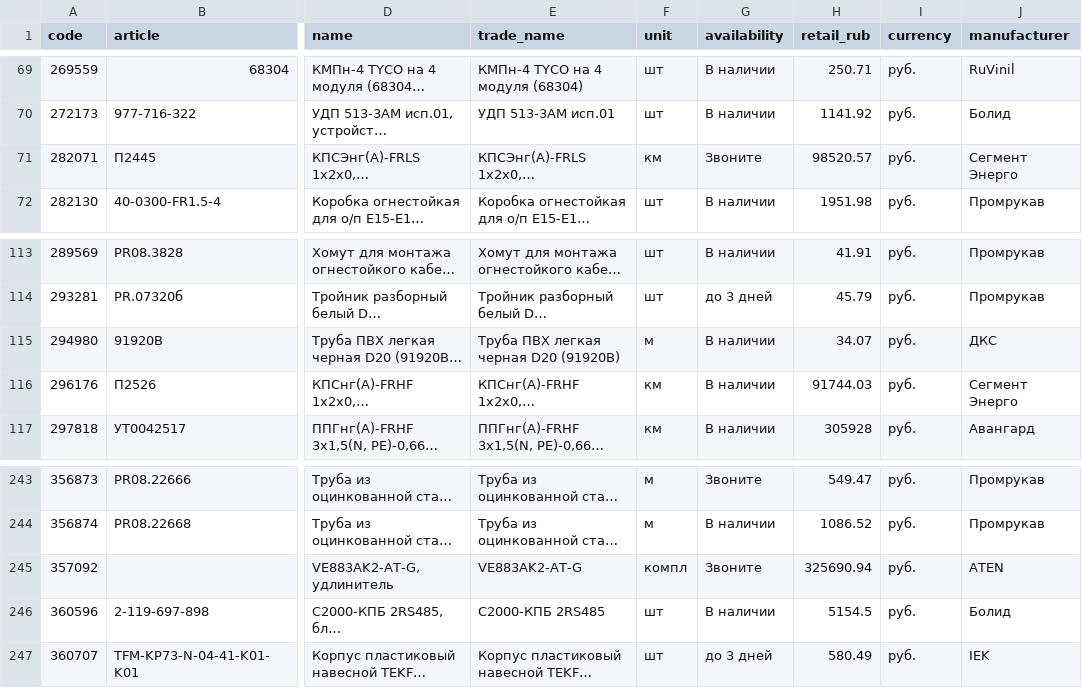
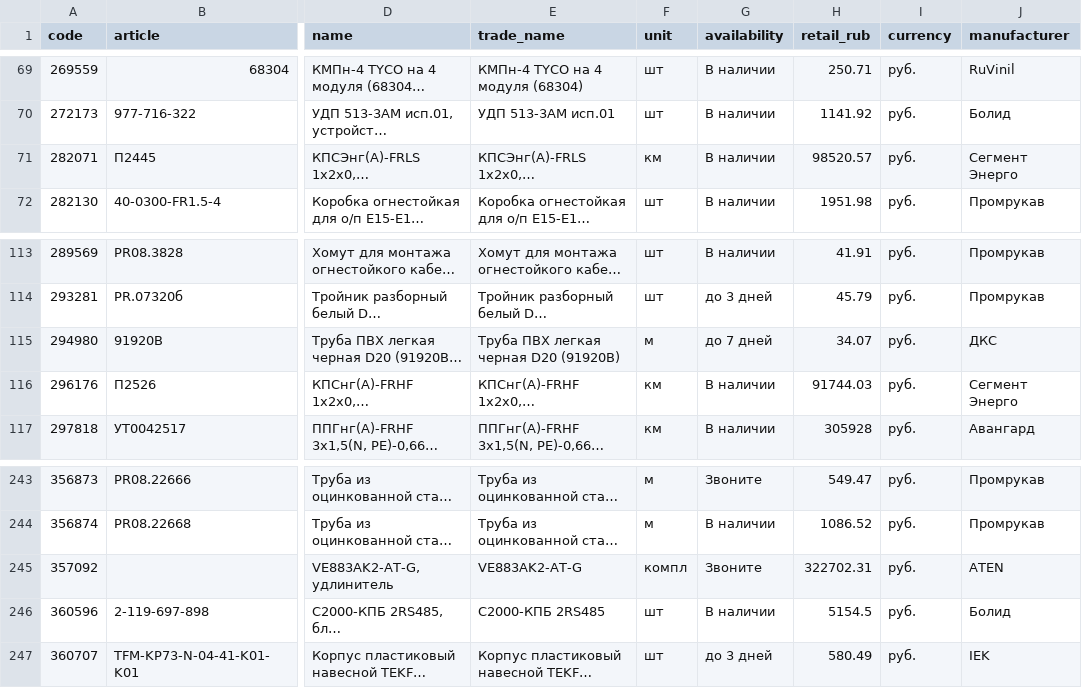
Before and after one commit to emanymedih/cvsig-price-database, a CSV file: suppliers/tinko/prices.csv, drawn as a sheet; only a part is shown, gaps mark what is left out; long unchanged cells end in …; the diff names each change by its address in the sheet, - before the commit and + after, or states it on an @@ line.

```diff
--- a/suppliers/tinko/prices.csv
+++ b/suppliers/tinko/prices.csv
-G71 (availability): Звоните
+G71 (availability): В наличии
-G115 (availability): В наличии
+G115 (availability): до 7 дней
-H245 (retail_rub): 325690.94
+H245 (retail_rub): 322702.31
```
Also changed, not shown: 1 other file.
